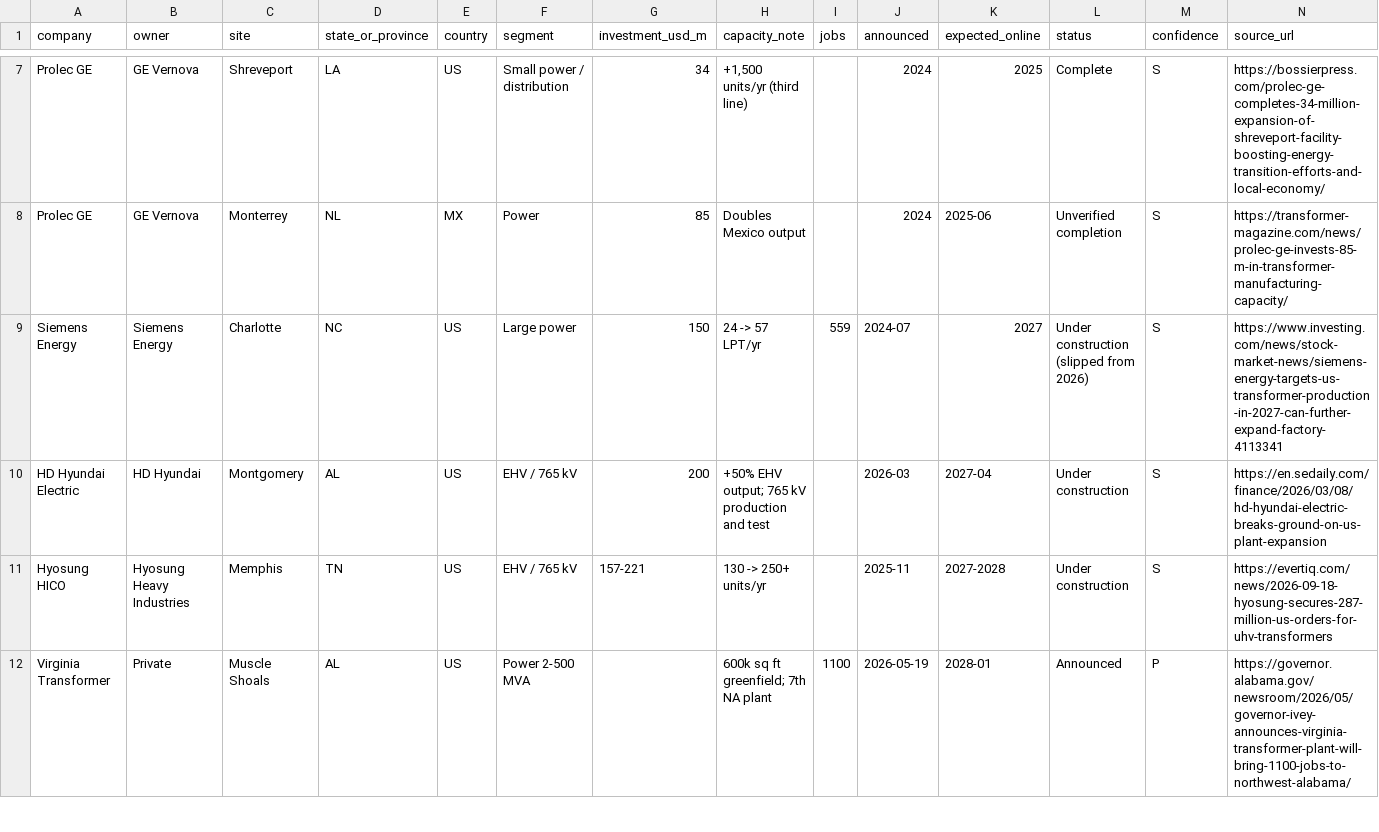
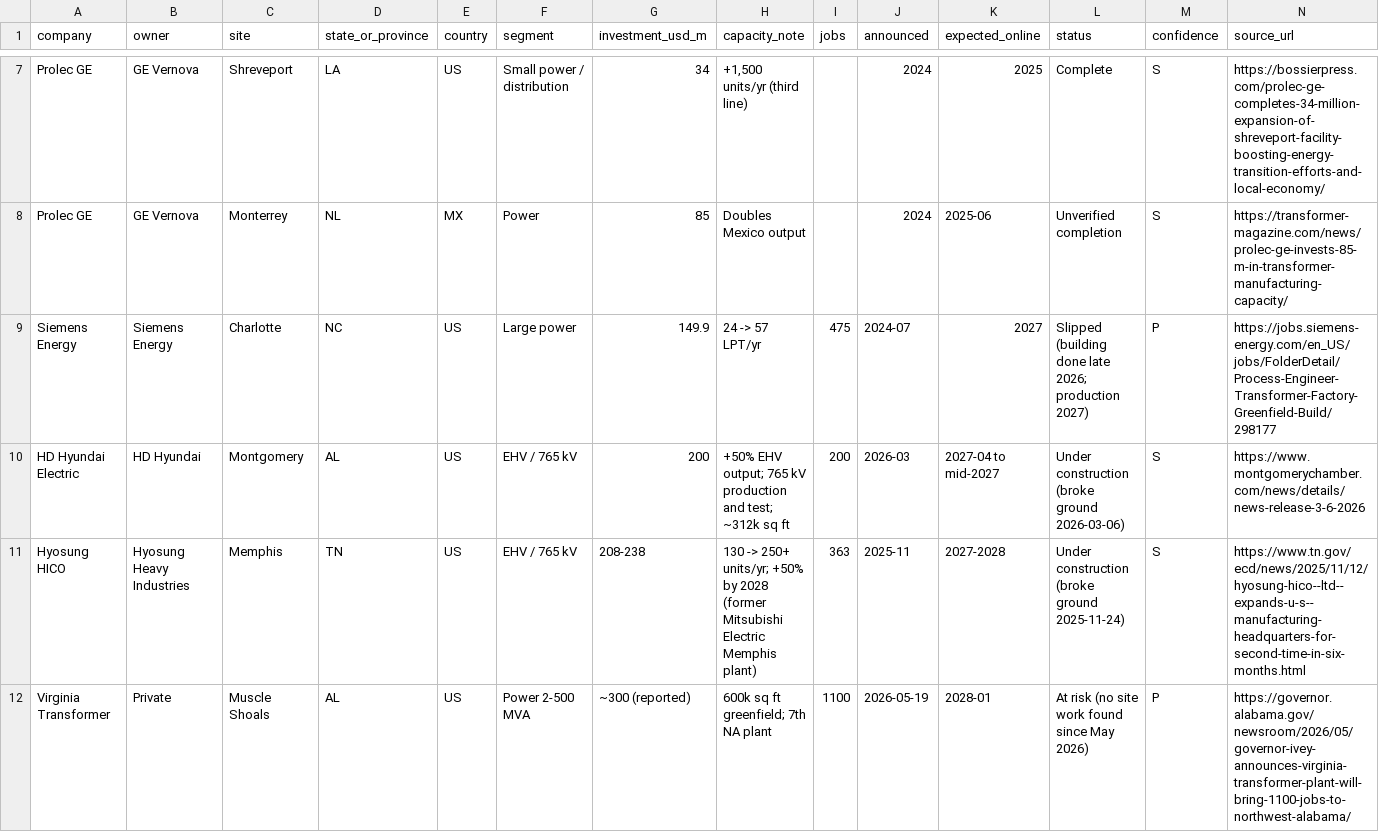
Before and after one commit to abotzer/claude-shit, a CSV file: transformer-market/data/capacity_expansions.csv, drawn as a sheet; only a part is shown, gaps mark what is left out; the diff covers the shown part only.

```diff
--- a/transformer-market/data/capacity_expansions.csv
+++ b/transformer-market/data/capacity_expansions.csv
@@ -9,4 +9,4 @@ Prolec GE,GE Vernova,Monterrey,NL,MX,Power,85,"Doubles Mexico output",,2024,2025
-Siemens Energy,Siemens Energy,Charlotte,NC,US,Large power,150,"24 -> 57 LPT/yr",559,2024-07,2027,Under construction (slipped from 2026),S,https://www.investing.com/news/stock-market-news/siemens-energy-targets-us-transformer-production-in-2027-can-further-expand-factory-4113341
-HD Hyundai Electric,HD Hyundai,Montgomery,AL,US,EHV / 765 kV,200,"+50% EHV output; 765 kV production and test",,2026-03,2027-04,Under construction,S,https://en.sedaily.com/finance/2026/03/08/hd-hyundai-electric-breaks-ground-on-us-plant-expansion
-Hyosung HICO,Hyosung Heavy Industries,Memphis,TN,US,EHV / 765 kV,"157-221","130 -> 250+ units/yr",,2025-11,2027-2028,Under construction,S,https://evertiq.com/news/2026-09-18-hyosung-secures-287-million-us-orders-for-uhv-transformers
-Virginia Transformer,Private,Muscle Shoals,AL,US,Power 2-500 MVA,,"600k sq ft greenfield; 7th NA plant",1100,2026-05-19,2028-01,Announced,P,https://governor.alabama.gov/newsroom/2026/05/governor-ivey-announces-virginia-transformer-plant-will-bring-1100-jobs-to-northwest-alabama/
+Siemens Energy,Siemens Energy,Charlotte,NC,US,Large power,149.9,24 -> 57 LPT/yr,475,2024-07,2027,Slipped (building done late 2026; production 2027),P,https://jobs.siemens-energy.com/en_US/jobs/FolderDetail/Process-Engineer-Transformer-Factory-Greenfield-Build/298177
+HD Hyundai Electric,HD Hyundai,Montgomery,AL,US,EHV / 765 kV,200,+50% EHV output; 765 kV production and test; ~312k sq ft,200,2026-03,2027-04 to mid-2027,Under construction (broke ground 2026-03-06),S,https://www.montgomerychamber.com/news/details/news-release-3-6-2026
+Hyosung HICO,Hyosung Heavy Industries,Memphis,TN,US,EHV / 765 kV,208-238,130 -> 250+ units/yr; +50% by 2028 (former Mitsubishi Electric Memphis plant),363,2025-11,2027-2028,Under construction (broke ground 2025-11-24),S,https://www.tn.gov/ecd/news/2025/11/12/hyosung-hico--ltd--expands-u-s--manufacturing-headquarters-for-second-time-in-six-months.html
+Virginia Transformer,Private,Muscle Shoals,AL,US,Power 2-500 MVA,~300 (reported),600k sq ft greenfield; 7th NA plant,1100,2026-05-19,2028-01,At risk (no site work found since May 2026),P,https://governor.alabama.gov/newsroom/2026/05/governor-ivey-announces-virginia-transformer-plant-will-bring-1100-jobs-to-northwest-alabama/
```
Also changed, not shown: 3 added rows, 1 removed row and 54 edited cells elsewhere in this file, transformer-market/data/deals.csv, transformer-market/data/indicators.csv, 8 other files.
